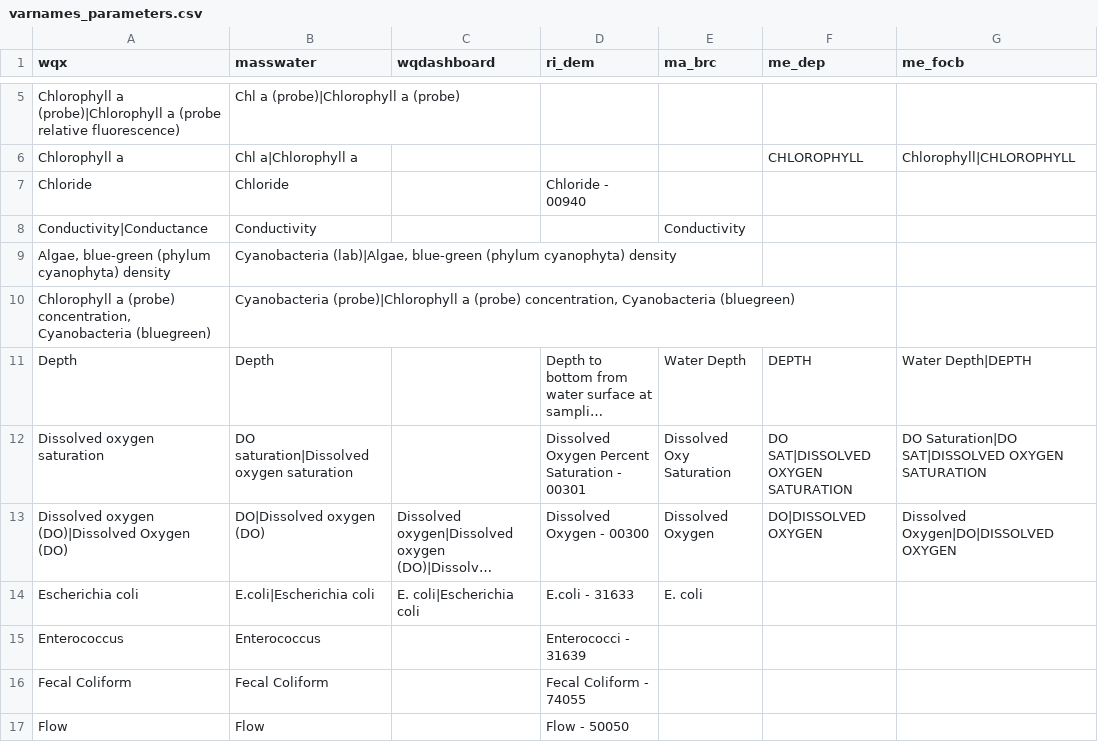
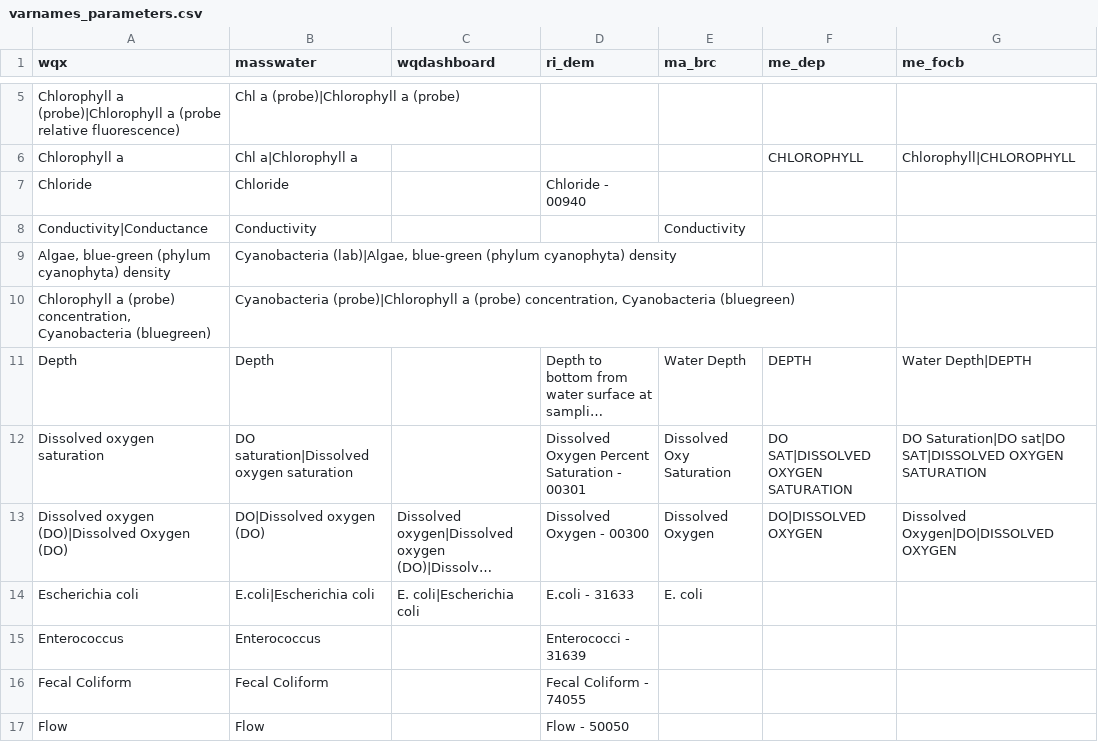
Before and after one commit to massbays-tech/wqformat, a CSV file: data-raw/varnames_parameters.csv, drawn as a sheet; only a part is shown, gaps mark what is left out; long unchanged cells end in …; the diff names each change by its address in the sheet, - before the commit and + after, or states it on an @@ line.

Commit message:
added me_focb vars

```diff
--- a/data-raw/varnames_parameters.csv
+++ b/data-raw/varnames_parameters.csv
-G12 (me_focb): DO Saturation|DO SAT|DISSOLVED OXYGEN…
+G12 (me_focb): DO Saturation|DO sat|DO SAT|DISSOLVED OXYGEN…
```
Also changed, not shown: data-raw/varnames_units.csv, inst/extdata/varnames_parameters.csv, 2 other files.
